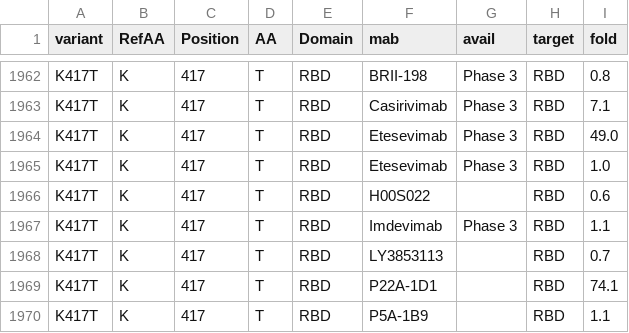
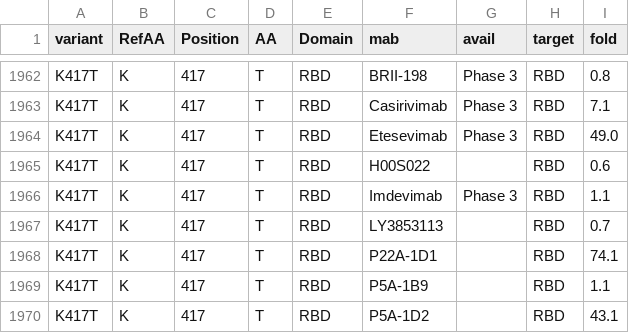
Before and after one commit to hivdb/covid-drdb-reports, a CSV file: report_tables/figure_variant_indiv_mab.csv, drawn as a sheet; only a part is shown, gaps mark what is left out; the shorter side is filled out with more unchanged rows.

```diff
--- a/report_tables/figure_variant_indiv_mab.csv
+++ b/report_tables/figure_variant_indiv_mab.csv
@@ -1964,3 +1964,2 @@ K417T,K,417,T,RBD,Casirivimab,Phase 3,RBD,7.1
 K417T,K,417,T,RBD,Etesevimab,Phase 3,RBD,49.0
-K417T,K,417,T,RBD,Etesevimab,Phase 3,RBD,1.0
 K417T,K,417,T,RBD,H00S022,,RBD,0.6
```
Also changed, not shown: report_tables/summary_dms.csv, report_tables/summary_dms_issue.csv, 13 other files.
